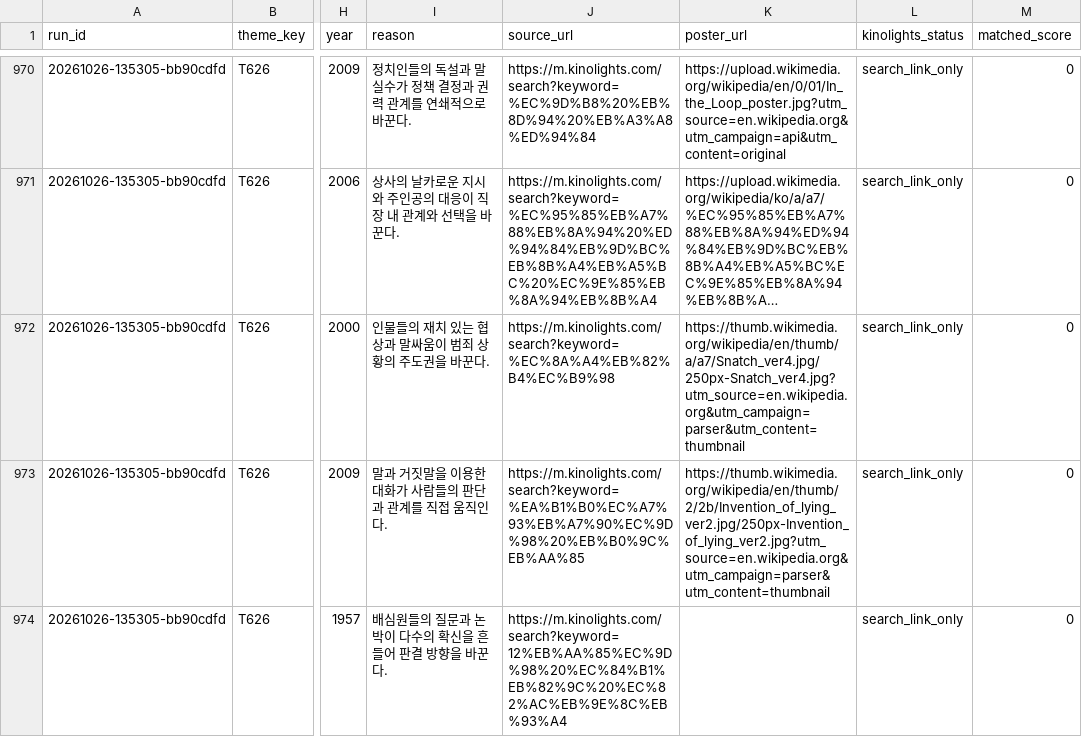
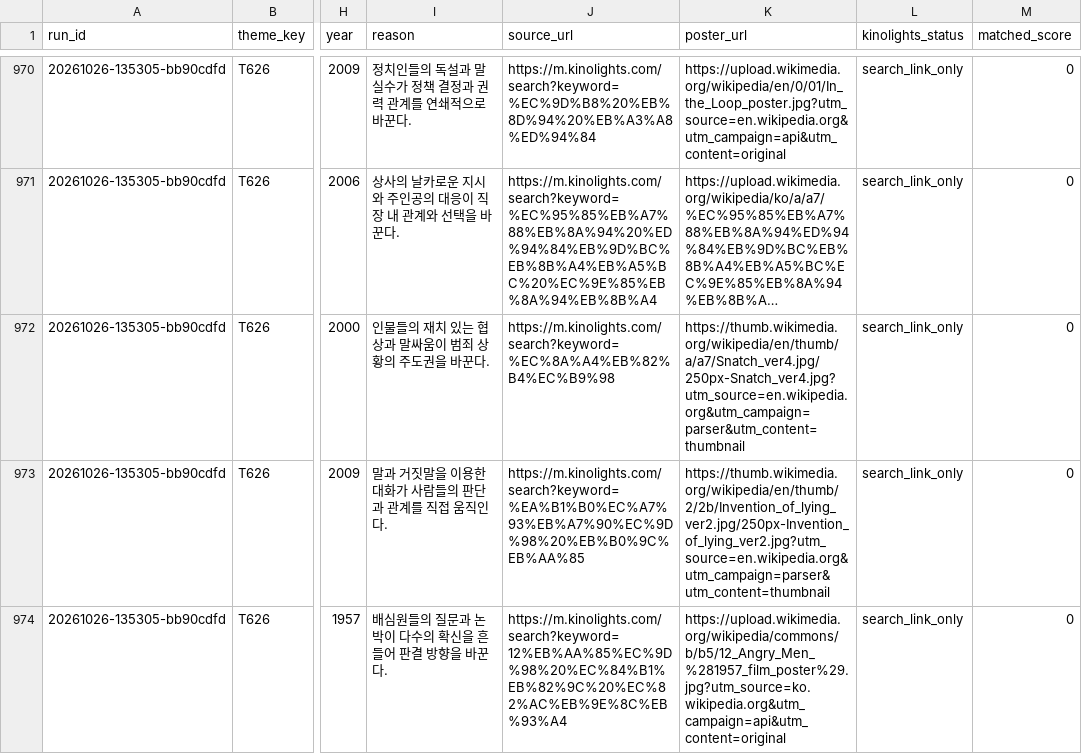
Before and after one commit to cig7624-art/btv-theme-curator, a CSV file: theme_content_candidates.csv, drawn as a sheet; only a part is shown, gaps mark what is left out; long unchanged cells end in …; the diff covers the shown part only; the diff names each change by its address in the sheet, - before the commit and + after, or states it on an @@ line.

```diff
--- a/theme_content_candidates.csv
+++ b/theme_content_candidates.csv
-K974 (poster_url): (empty)
+K974 (poster_url): https://upload.wikimedia.org/wikipedia/commons/b/b5/12_Angry_Men_%281957_film_poster%29.jpg?utm_source=ko.wikipedia.org&utm_campaign=api&utm_content=original
```
Also changed, not shown: 14 edited cells elsewhere in this file, 2 other files.
